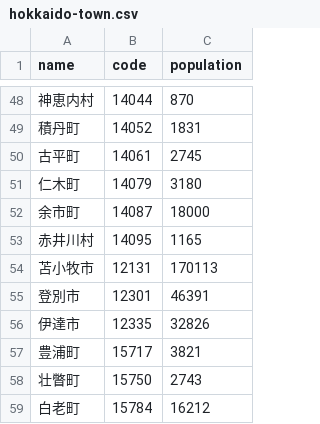
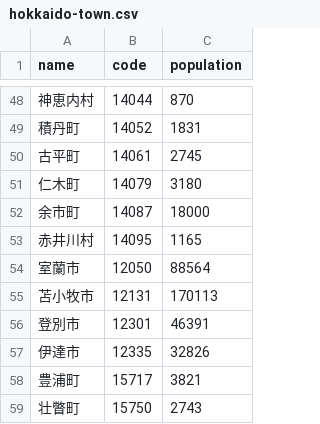
Before and after one commit to yumulab/hokkaido-gacha, a CSV file: hokkaido-town.csv, drawn as a sheet; only a part is shown, gaps mark what is left out; the shorter side is filled out with more unchanged rows.

```diff
--- a/hokkaido-town.csv
+++ b/hokkaido-town.csv
@@ -53,2 +53,3 @@
 赤井川村,14095,1165
+室蘭市,12050,88564
 苫小牧市,12131,170113
```
Also changed, not shown: 1 other file.
